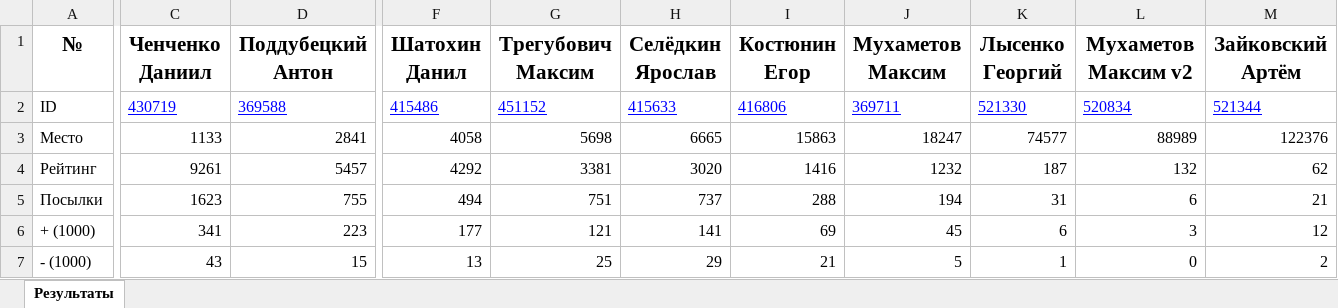
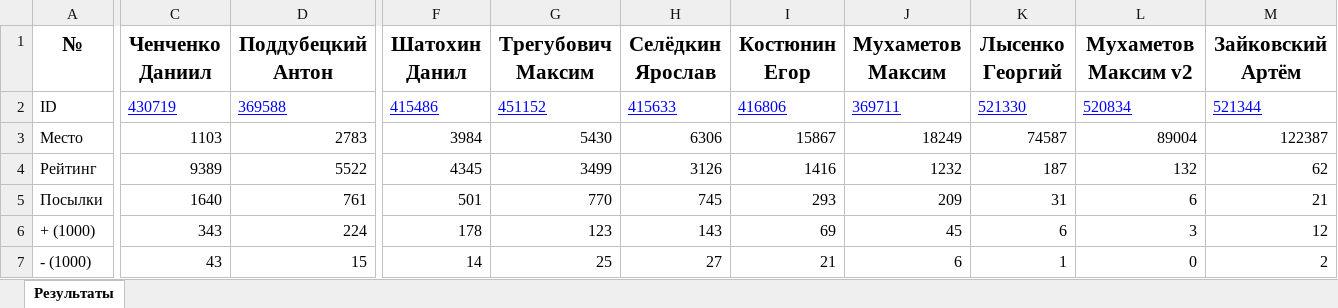
Before and after one commit to slavashestakov2005/Acmp_results, an Excel workbook: groups/24-25-Univers/acmp_results.xlsx, sheet Результаты, drawn as a sheet; only a part is shown, gaps mark what is left out; values as stored, in another font and other column widths than the file's, no borders; the diff covers the shown part only; the diff names each change by its address in the sheet, - before the commit and + after, or states it on an @@ line.

```diff
--- a/groups/24-25-Univers/acmp_results.xlsx (sheet Результаты)
+++ b/groups/24-25-Univers/acmp_results.xlsx (sheet Результаты)
-C3 (Ченченко Даниил): 1133
+C3 (Ченченко Даниил): 1103
-D3 (Поддубецкий Антон): 2841
+D3 (Поддубецкий Антон): 2783
-F3 (Шатохин Данил): 4058
+F3 (Шатохин Данил): 3984
-G3 (Трегубович Максим): 5698
+G3 (Трегубович Максим): 5430
-H3 (Селёдкин Ярослав): 6665
+H3 (Селёдкин Ярослав): 6306
-I3 (Костюнин Егор): 15863
+I3 (Костюнин Егор): 15867
-J3 (Мухаметов Максим): 18247
+J3 (Мухаметов Максим): 18249
-K3 (Лысенко Георгий): 74577
+K3 (Лысенко Георгий): 74587
-L3 (Мухаметов Максим v2): 88989
+L3 (Мухаметов Максим v2): 89004
-M3 (Зайковский Артём): 122376
+M3 (Зайковский Артём): 122387
-C4 (Ченченко Даниил): 9261
+C4 (Ченченко Даниил): 9389
-D4 (Поддубецкий Антон): 5457
+D4 (Поддубецкий Антон): 5522
-F4 (Шатохин Данил): 4292
+F4 (Шатохин Данил): 4345
-G4 (Трегубович Максим): 3381
+G4 (Трегубович Максим): 3499
-H4 (Селёдкин Ярослав): 3020
+H4 (Селёдкин Ярослав): 3126
-C5 (Ченченко Даниил): 1623
+C5 (Ченченко Даниил): 1640
-D5 (Поддубецкий Антон): 755
+D5 (Поддубецкий Антон): 761
-F5 (Шатохин Данил): 494
+F5 (Шатохин Данил): 501
-G5 (Трегубович Максим): 751
+G5 (Трегубович Максим): 770
-H5 (Селёдкин Ярослав): 737
+H5 (Селёдкин Ярослав): 745
-I5 (Костюнин Егор): 288
+I5 (Костюнин Егор): 293
-J5 (Мухаметов Максим): 194
+J5 (Мухаметов Максим): 209
-C6 (Ченченко Даниил): 341
+C6 (Ченченко Даниил): 343
-D6 (Поддубецкий Антон): 223
+D6 (Поддубецкий Антон): 224
-F6 (Шатохин Данил): 177
+F6 (Шатохин Данил): 178
-G6 (Трегубович Максим): 121
+G6 (Трегубович Максим): 123
-H6 (Селёдкин Ярослав): 141
+H6 (Селёдкин Ярослав): 143
-F7 (Шатохин Данил): 13
+F7 (Шатохин Данил): 14
-H7 (Селёдкин Ярослав): 29
+H7 (Селёдкин Ярослав): 27
-J7 (Мухаметов Максим): 5
+J7 (Мухаметов Максим): 6
```
Also changed, not shown: 37 edited cells and cell formats elsewhere in this sheet, groups/24-25-Univers/codeforces_results.xlsx, groups/24-25-Univers/tasks_results/25.01.09.xlsx, 33 other files.
